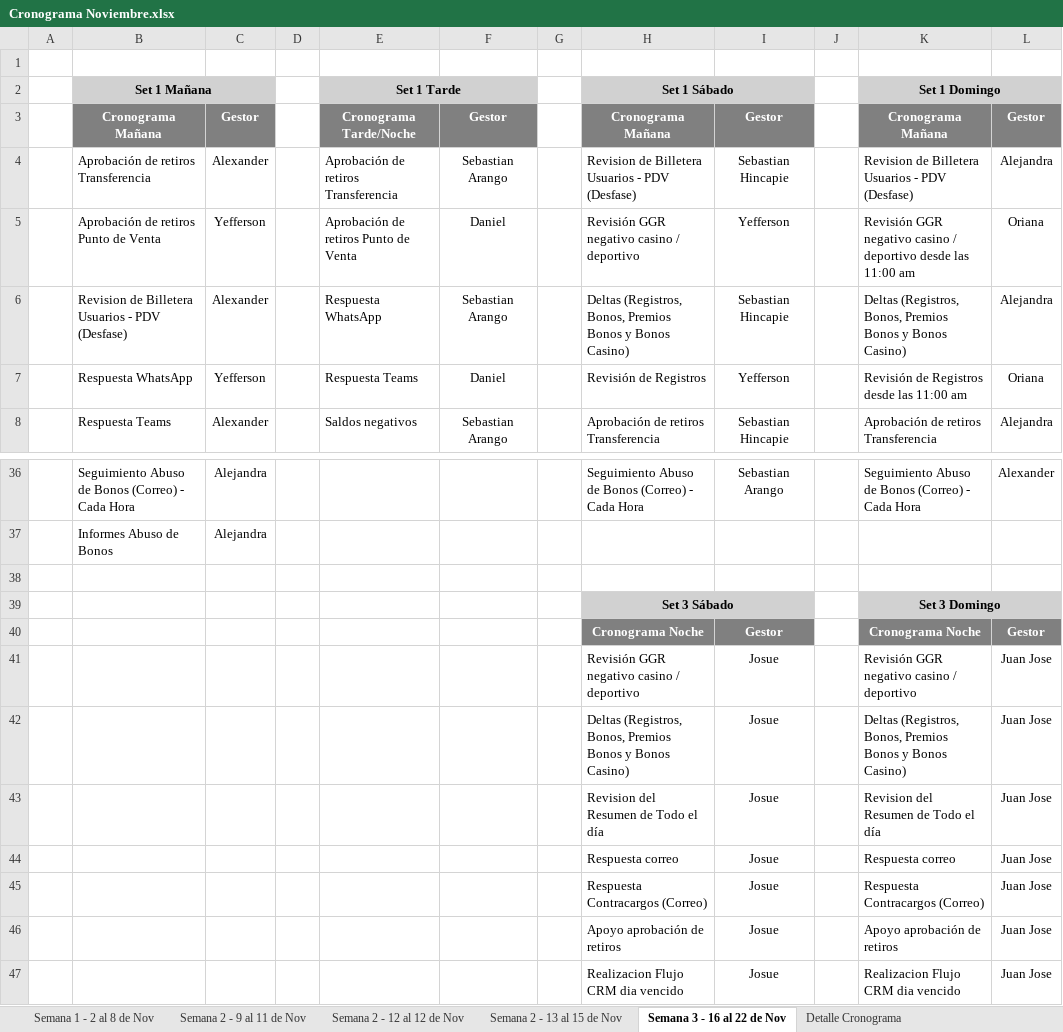
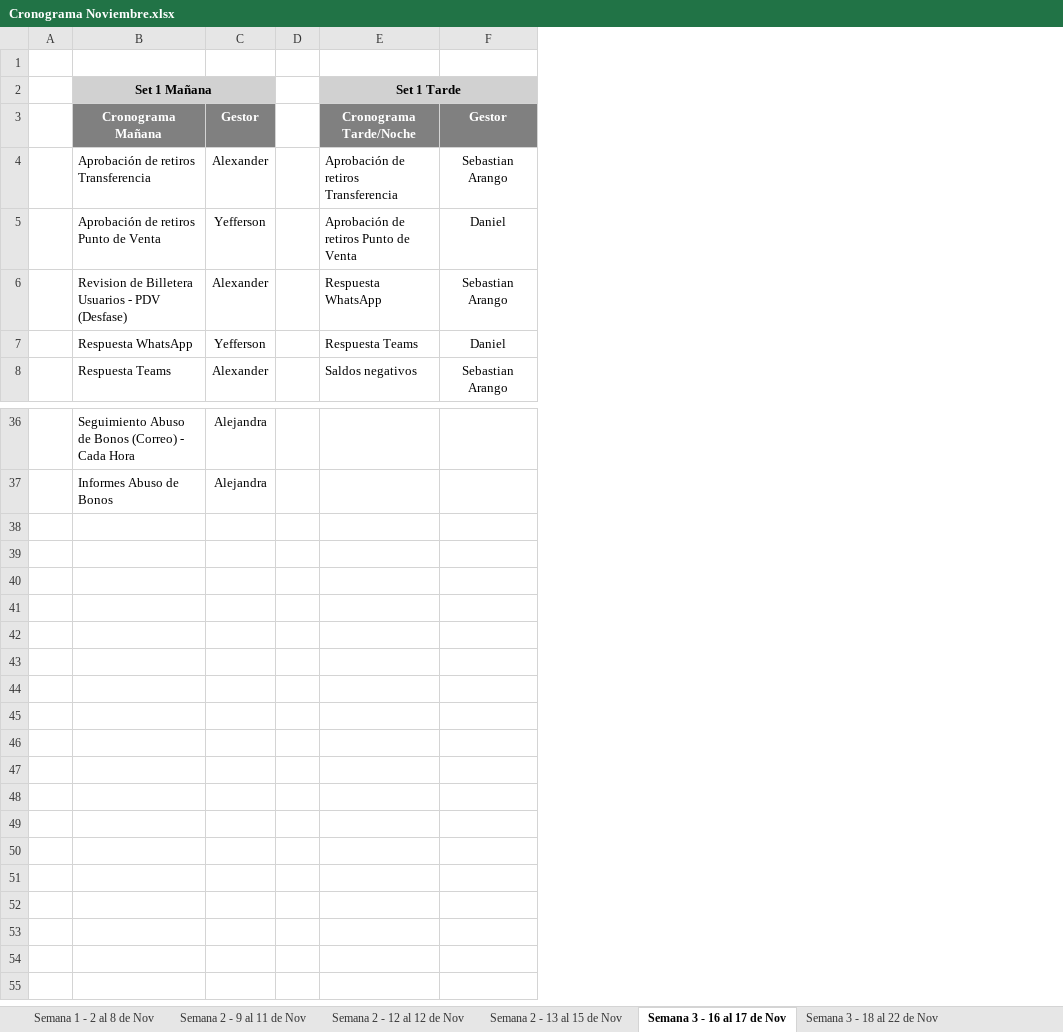
Before and after one commit to VirtualSoft026/riesgovirtualsoft, an Excel workbook: Cronograma de Tareas/Cronograma Noviembre.xlsx, sheet Semana 3 - 16 al 17 de Nov, drawn as a sheet; only a part is shown, gaps mark what is left out; values as stored, in another font and other column widths than the file's, no borders; conditional formats not drawn; the diff names each change by its address in the sheet, - before the commit and + after, or states it on an @@ line.

```diff
--- a/Cronograma de Tareas/Cronograma Noviembre.xlsx (sheet Semana 3 - 16 al 17 de Nov)
+++ b/Cronograma de Tareas/Cronograma Noviembre.xlsx (sheet Semana 3 - 16 al 17 de Nov)
-sheet tab: Semana 3 - 16 al 22 de Nov
+sheet tab: Semana 3 - 16 al 17 de Nov
+sheet tab: Semana 3 - 18 al 22 de Nov
-column G, empty
-column H, rows 2-8: Set 1 Sábado | Cronograma Mañana | Revision de Billetera Usuarios - PDV (Desfase) | Revisión GGR negativo casino / deportivo | Deltas (Registros, Bonos, Premios Bonos y Bonos Casino) | Revisión de Registros | Aprobación de retiros Transferencia; row 36: Seguimiento Abuso de Bonos (Correo) - Cada Hora
-column I, rows 3-8: Gestor | Sebastian Hincapie | Yefferson | Sebastian Hincapie | Yefferson | Sebastian Hincapie; row 36: Sebastian Arango
-column J, empty
-column K, rows 2-8: Set 1 Domingo | Cronograma Mañana | Revision de Billetera Usuarios - PDV (Desfase) | Revisión GGR negativo casino / deportivo desde las 11:00 am | Deltas (Registros, Bonos, Premios Bonos y Bonos Casino) | Revisión de Registros desde las 11:00 am | Aprobación de retiros Transferencia; row 36: Seguimiento Abuso de Bonos (Correo) - Cada Hora
-column L, rows 3-8: Gestor | Alejandra | Oriana | Alejandra | Oriana | Alejandra; row 36: Alexander
-row 38: (empty)
-row 39:  |  |  |  |  |  |  | Set 3 Sábado |  |  | Set 3 Domingo
-row 40:  |  |  |  |  |  |  | Cronograma Noche | Gestor |  | Cronograma Noche | Gestor
-row 41:  |  |  |  |  |  |  | Revisión GGR negativo casino / deportivo | Josue |  | Revisión GGR negativo casino / deportivo | Juan Jose
-row 42:  |  |  |  |  |  |  | Deltas (Registros, Bonos, Premios Bonos y Bonos Casino) | Josue |  | Deltas (Registros, Bonos, Premios Bonos y Bonos Casino) | Juan Jose
-row 43:  |  |  |  |  |  |  | Revision del Resumen de Todo el día | Josue |  | Revision del Resumen de Todo el día | Juan Jose
-row 44:  |  |  |  |  |  |  | Respuesta correo | Josue |  | Respuesta correo | Juan Jose
-row 45:  |  |  |  |  |  |  | Respuesta Contracargos (Correo) | Josue |  | Respuesta Contracargos (Correo) | Juan Jose
-row 46:  |  |  |  |  |  |  | Apoyo aprobación de retiros | Josue |  | Apoyo aprobación de retiros | Juan Jose
-row 47:  |  |  |  |  |  |  | Realizacion Flujo CRM dia vencido | Josue |  | Realizacion Flujo CRM dia vencido | Juan Jose
```
